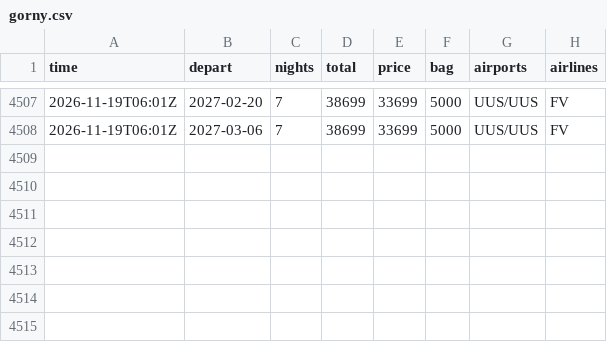
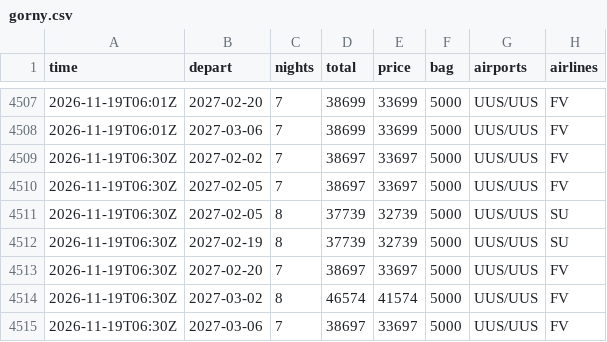
Before and after one commit to JohnLennon000/ski-tickets, a CSV file: docs/data/trips/gorny.csv, drawn as a sheet; only a part is shown, gaps mark what is left out; the diff names each change by its address in the sheet, - before the commit and + after, or states it on an @@ line.

```diff
--- a/docs/data/trips/gorny.csv
+++ b/docs/data/trips/gorny.csv
+row 4509: 2026-11-19T06:30Z | 2027-02-02 | 7 | 38697 | 33697 | 5000 | UUS/UUS | FV
+row 4510: 2026-11-19T06:30Z | 2027-02-05 | 7 | 38697 | 33697 | 5000 | UUS/UUS | FV
+row 4511: 2026-11-19T06:30Z | 2027-02-05 | 8 | 37739 | 32739 | 5000 | UUS/UUS | SU
+row 4512: 2026-11-19T06:30Z | 2027-02-19 | 8 | 37739 | 32739 | 5000 | UUS/UUS | SU
+row 4513: 2026-11-19T06:30Z | 2027-02-20 | 7 | 38697 | 33697 | 5000 | UUS/UUS | FV
+row 4514: 2026-11-19T06:30Z | 2027-03-02 | 8 | 46574 | 41574 | 5000 | UUS/UUS | FV
+row 4515: 2026-11-19T06:30Z | 2027-03-06 | 7 | 38697 | 33697 | 5000 | UUS/UUS | FV
```
Also changed, not shown: docs/data/trips/caucasus.csv, docs/data/trips/khibiny.csv, 6 other files.
